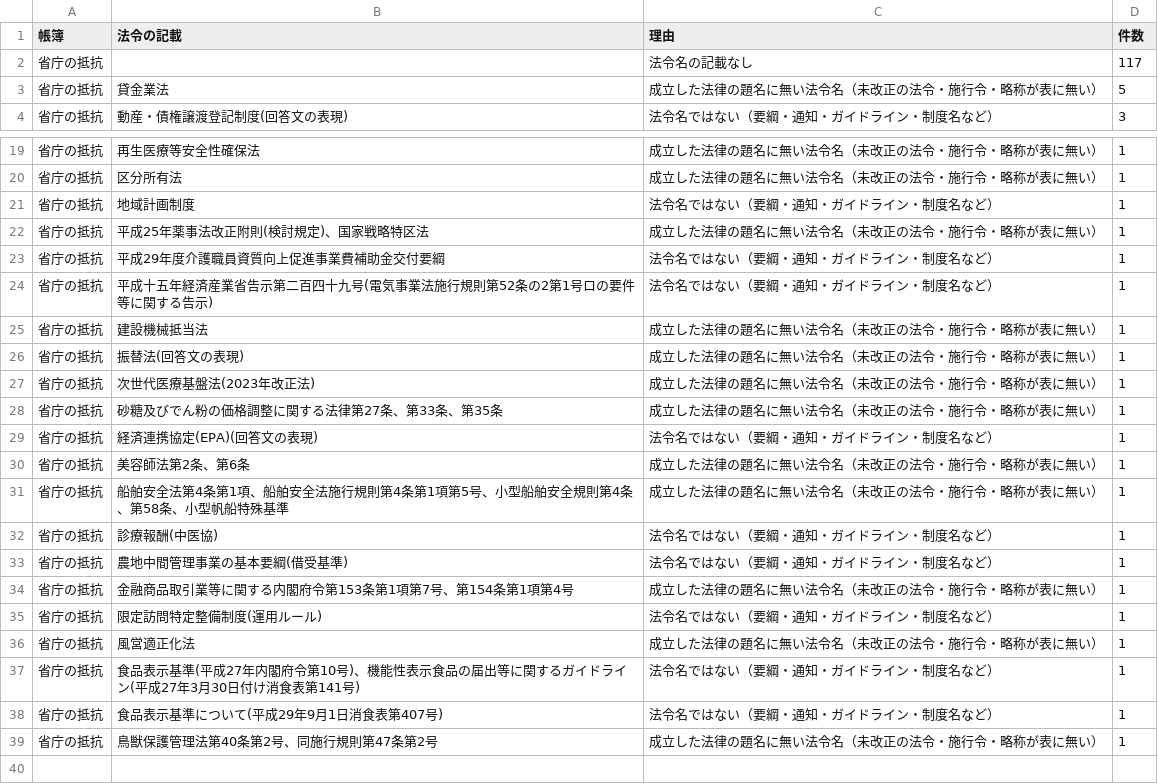
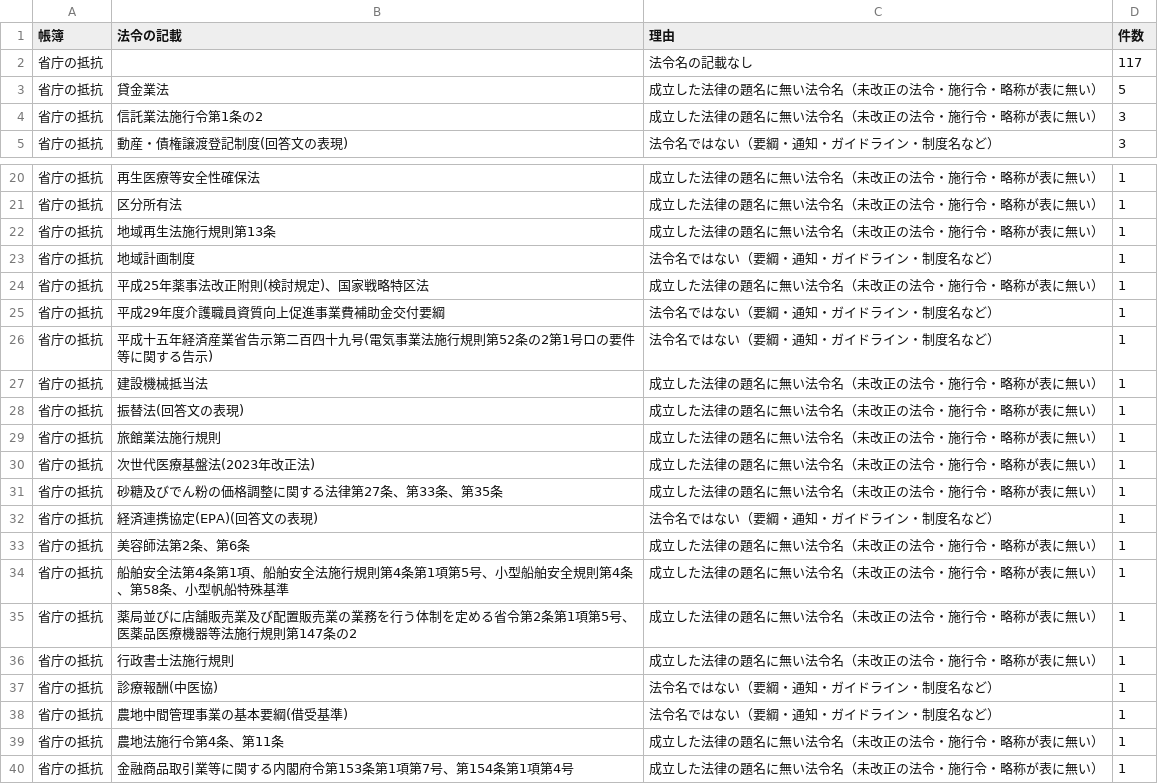
Before and after one commit to nexus-ai-2045/public-interest-lens, a CSV file: data/derived/backing-forces-v1/unlinked.csv, drawn as a sheet; only a part is shown, gaps mark what is left out; the shorter side is filled out with more unchanged rows.

```diff
--- a/data/derived/backing-forces-v1/unlinked.csv
+++ b/data/derived/backing-forces-v1/unlinked.csv
@@ -3,2 +3,3 @@
 省庁の抵抗,貸金業法,成立した法律の題名に無い法令名（未改正の法令・施行令・略称が表に無い）,5
+省庁の抵抗,信託業法施行令第1条の2,成立した法律の題名に無い法令名（未改正の法令・施行令・略称が表に無い）,3
 省庁の抵抗,動産・債権譲渡登記制度(回答文の表現),法令名ではない（要綱・通知・ガイドライン・制度名など）,3
@@ -20,2 +21,3 @@
 省庁の抵抗,区分所有法,成立した法律の題名に無い法令名（未改正の法令・施行令・略称が表に無い）,1
+省庁の抵抗,地域再生法施行規則第13条,成立した法律の題名に無い法令名（未改正の法令・施行令・略称が表に無い）,1
 省庁の抵抗,地域計画制度,法令名ではない（要綱・通知・ガイドライン・制度名など）,1
@@ -26,2 +28,3 @@
 省庁の抵抗,振替法(回答文の表現),成立した法律の題名に無い法令名（未改正の法令・施行令・略称が表に無い）,1
+省庁の抵抗,旅館業法施行規則,成立した法律の題名に無い法令名（未改正の法令・施行令・略称が表に無い）,1
 省庁の抵抗,次世代医療基盤法(2023年改正法),成立した法律の題名に無い法令名（未改正の法令・施行令・略称が表に無い）,1
@@ -31,4 +34,7 @@
 省庁の抵抗,船舶安全法第4条第1項、船舶安全法施行規則第4条第1項第5号、小型船舶安全規則第4条、第58条、小型帆船特殊基準,成立した法律の題名に無い法令名（未改正の法令・施行令・略称が表に無い）,1
+省庁の抵抗,薬局並びに店舗販売業及び配置販売業の業務を行う体制を定める省令第2条第1項第5号、医薬品医療機器等法施行規則第147条の2,成立した法律の題名に無い法令名（未改正の法令・施行令・略称が表に無い）,1
+省庁の抵抗,行政書士法施行規則,成立した法律の題名に無い法令名（未改正の法令・施行令・略称が表に無い）,1
 省庁の抵抗,診療報酬(中医協),法令名ではない（要綱・通知・ガイドライン・制度名など）,1
 省庁の抵抗,農地中間管理事業の基本要綱(借受基準),法令名ではない（要綱・通知・ガイドライン・制度名など）,1
+省庁の抵抗,農地法施行令第4条、第11条,成立した法律の題名に無い法令名（未改正の法令・施行令・略称が表に無い）,1
 省庁の抵抗,金融商品取引業等に関する内閣府令第153条第1項第7号、第154条第1項第4号,成立した法律の題名に無い法令名（未改正の法令・施行令・略称が表に無い）,1
```
Also changed, not shown: data/derived/backing-forces-v1/law-links.csv, 4 other files.
